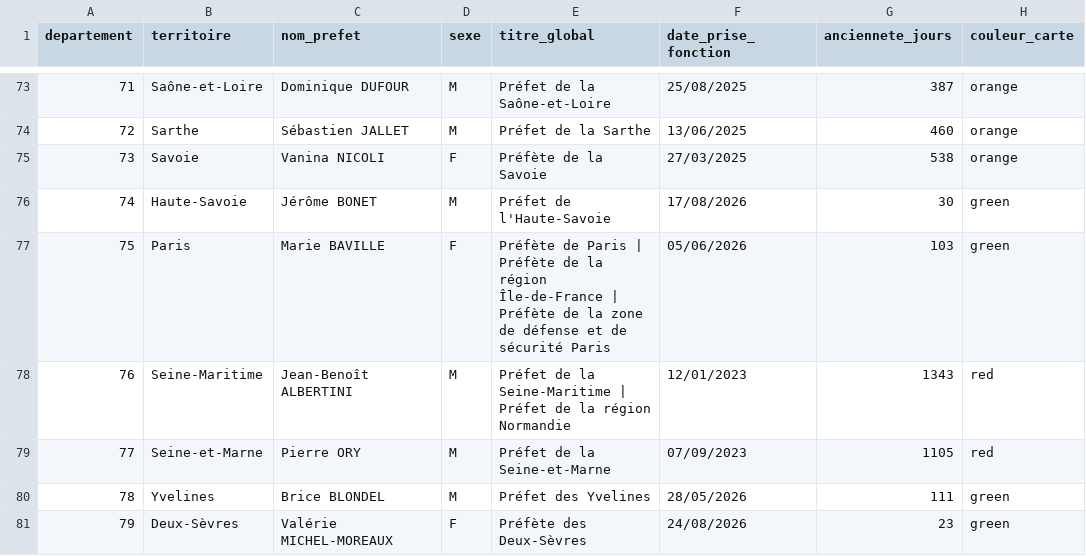
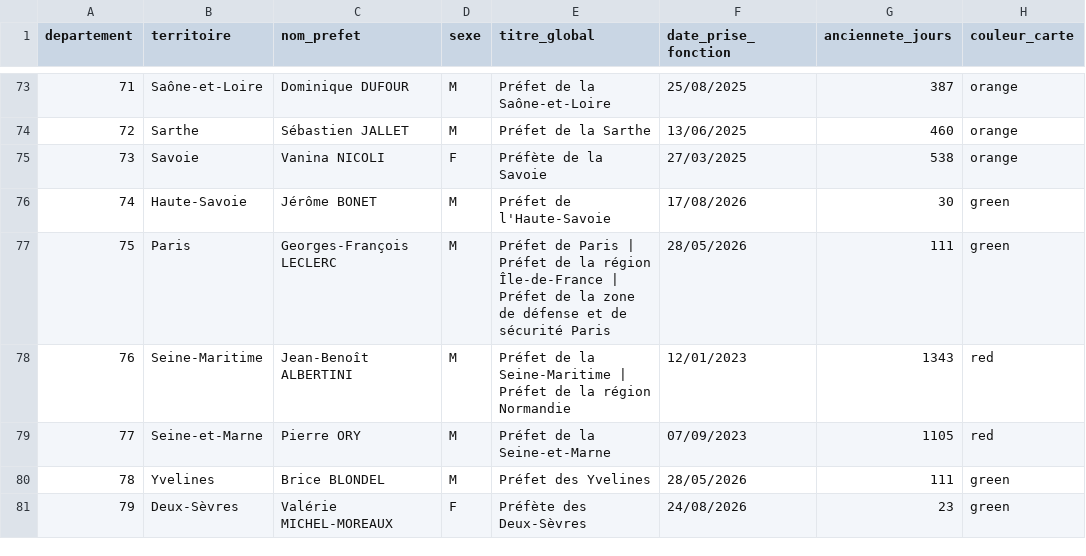
Before and after one commit to mathieu-bottero/prefets-france, a CSV file: data/prefets_departements.csv, drawn as a sheet; only a part is shown, gaps mark what is left out.

Commit message:
Maj préfets

```diff
--- a/data/prefets_departements.csv
+++ b/data/prefets_departements.csv
@@ -76,3 +76,3 @@
 74;Haute-Savoie;Jérôme BONET;M;Préfet de l'Haute-Savoie;17/08/2026;30;green
-75;Paris;Marie BAVILLE;F;Préfète de Paris | Préfète de la région Île-de-France | Préfète de la zone de défense et de sécurité Paris;05/06/2026;103;green
+75;Paris;Georges-François LECLERC;M;Préfet de Paris | Préfet de la région Île-de-France | Préfet de la zone de défense et de sécurité Paris;28/05/2026;111;green
 76;Seine-Maritime;Jean-Benoît ALBERTINI;M;Préfet de la Seine-Maritime | Préfet de la région Normandie;12/01/2023;1343;red
```
